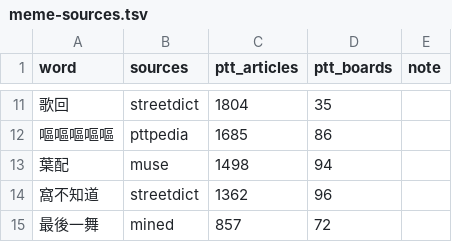
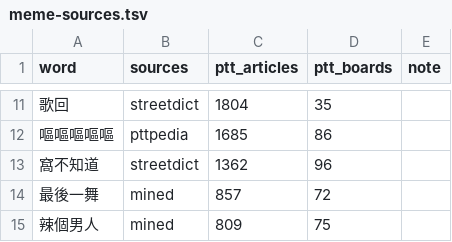
Before and after one commit to Nanako0129/shanjie, a TSV file: data/packs/meme-sources.tsv, drawn as a sheet; only a part is shown, gaps mark what is left out; the shorter side is filled out with more unchanged rows.

```diff
--- a/data/packs/meme-sources.tsv
+++ b/data/packs/meme-sources.tsv
@@ -12,3 +12,2 @@ word	sources	ptt_articles	ptt_boards	note
 嘔嘔嘔嘔嘔	pttpedia	1685	86	
-葉配	muse	1498	94	
 窩不知道	streetdict	1362	96	
```
Also changed, not shown: data/packs/meme-add.tsv, data/packs/meme-collisions.tsv, 3 other files.
